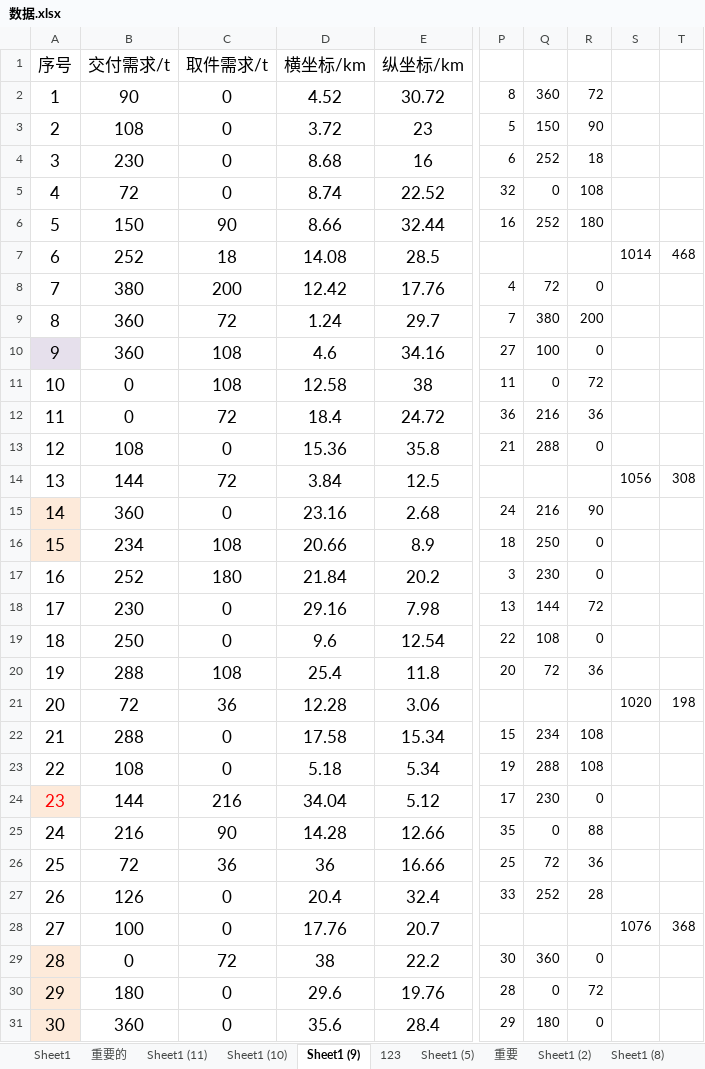
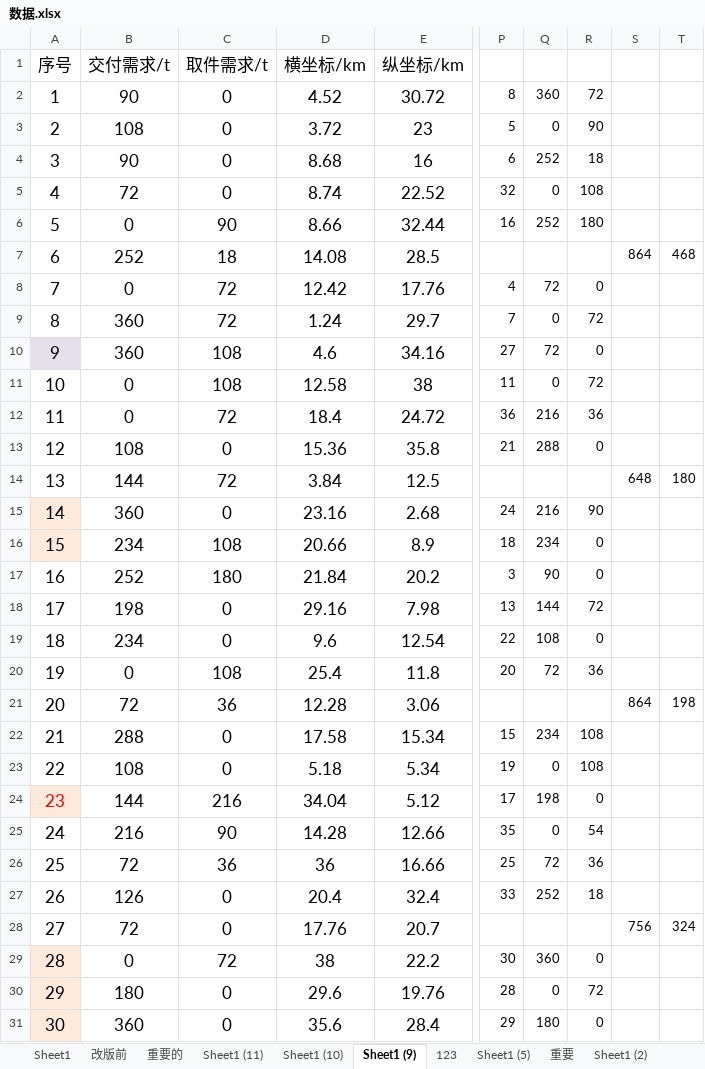
Before and after one commit to dynamicjssj/MDVRPTW, an Excel workbook: 数据.xlsx, sheet Sheet1 (9), drawn as a sheet; only a part is shown, gaps mark what is left out; values as stored, in another font and other column widths than the file's, no borders; the diff covers the shown part only; the diff names each change by its address in the sheet, - before the commit and + after, or states it on an @@ line.

```diff
--- a/数据.xlsx (sheet Sheet1 (9))
+++ b/数据.xlsx (sheet Sheet1 (9))
+sheet tab: 改版前
-Q3: 150
+Q3: 0
-B4 (交付需求/t): 230
+B4 (交付需求/t): 90
-B6 (交付需求/t): 150
+B6 (交付需求/t): 0
-S7: 1014
+S7: 864
-B8 (交付需求/t): 380
+B8 (交付需求/t): 0
-C8 (取件需求/t): 200
+C8 (取件需求/t): 72
-Q9: 380
+Q9: 0
-R9: 200
+R9: 72
-Q10: 100
+Q10: 72
-S14: 1056
+S14: 648
-T14: 308
+T14: 180
-Q16: 250
+Q16: 234
-Q17: 230
+Q17: 90
-B18 (交付需求/t): 230
+B18 (交付需求/t): 198
-B19 (交付需求/t): 250
+B19 (交付需求/t): 234
-B20 (交付需求/t): 288
+B20 (交付需求/t): 0
-S21: 1020
+S21: 864
-Q23: 288
+Q23: 0
-Q24: 230
+Q24: 198
-R25: 88
+R25: 54
-R27: 28
+R27: 18
-B28 (交付需求/t): 100
+B28 (交付需求/t): 72
-S28: 1076
+S28: 756
-T28: 368
+T28: 324
```
Also changed, not shown: 5 edited cells elsewhere in this sheet, sheet Sheet1, sheet 重要的, 时变路网.xlsx, 11 other files.
